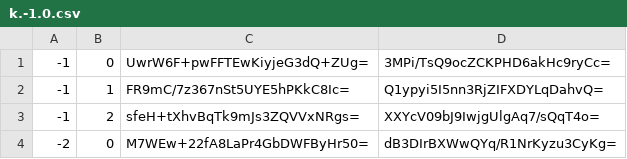
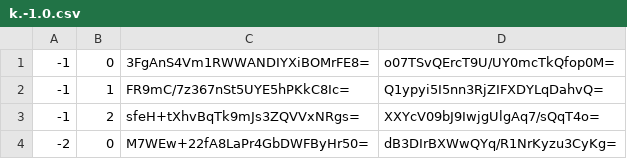
Before and after one commit to Sneezry/mcmapweb, a CSV file: tiles/zoom.-1/metadata/k.-1.0.csv, drawn as a sheet.

```diff
--- a/tiles/zoom.-1/metadata/k.-1.0.csv
+++ b/tiles/zoom.-1/metadata/k.-1.0.csv
@@ -1,2 +1,2 @@
--1,0,UwrW6F+pwFFTEwKiyjeG3dQ+ZUg=,3MPi/TsQ9ocZCKPHD6akHc9ryCc=
+-1,0,3FgAnS4Vm1RWWANDIYXiBOMrFE8=,o07TSvQErcT9U/UY0mcTkQfop0M=
 -1,1,FR9mC/7z367nSt5UYE5hPKkC8Ic=,Q1ypyi5I5nn3RjZIFXDYLqDahvQ=
```
Also changed, not shown: tiles/zoom.-1/metadata/k.0.0.csv, tiles/zoom.-2/metadata/k.0.0.csv, 38 other files.
